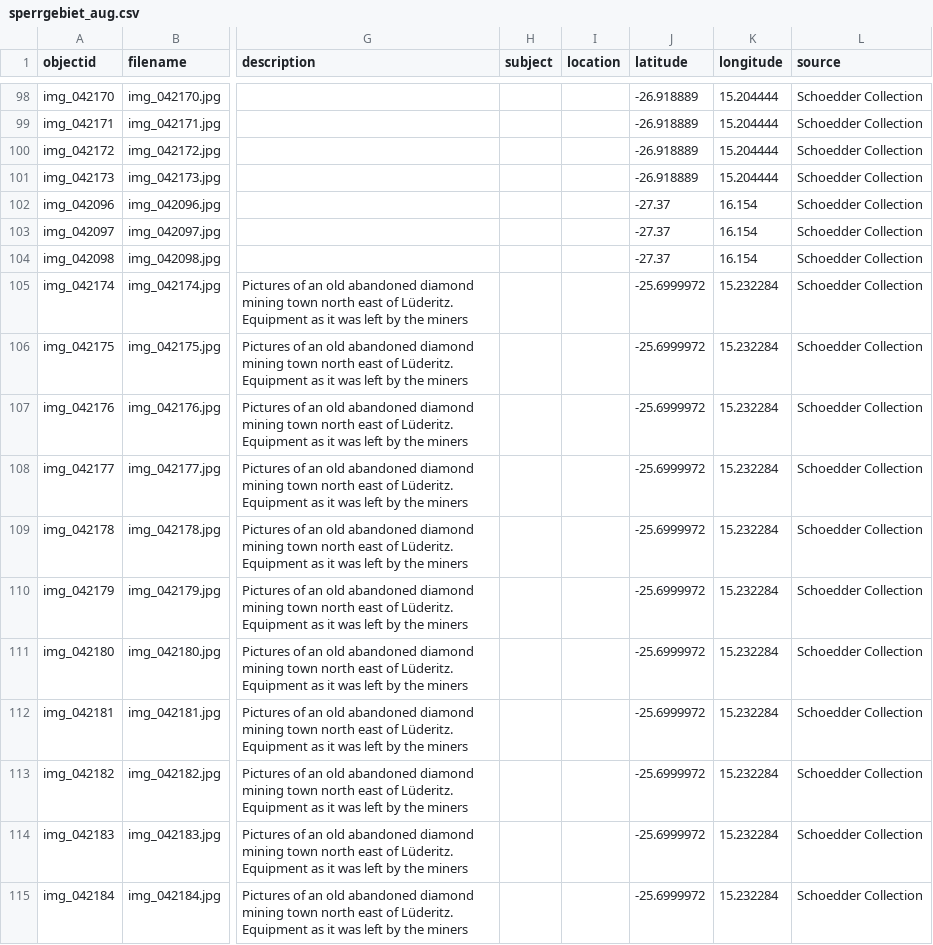
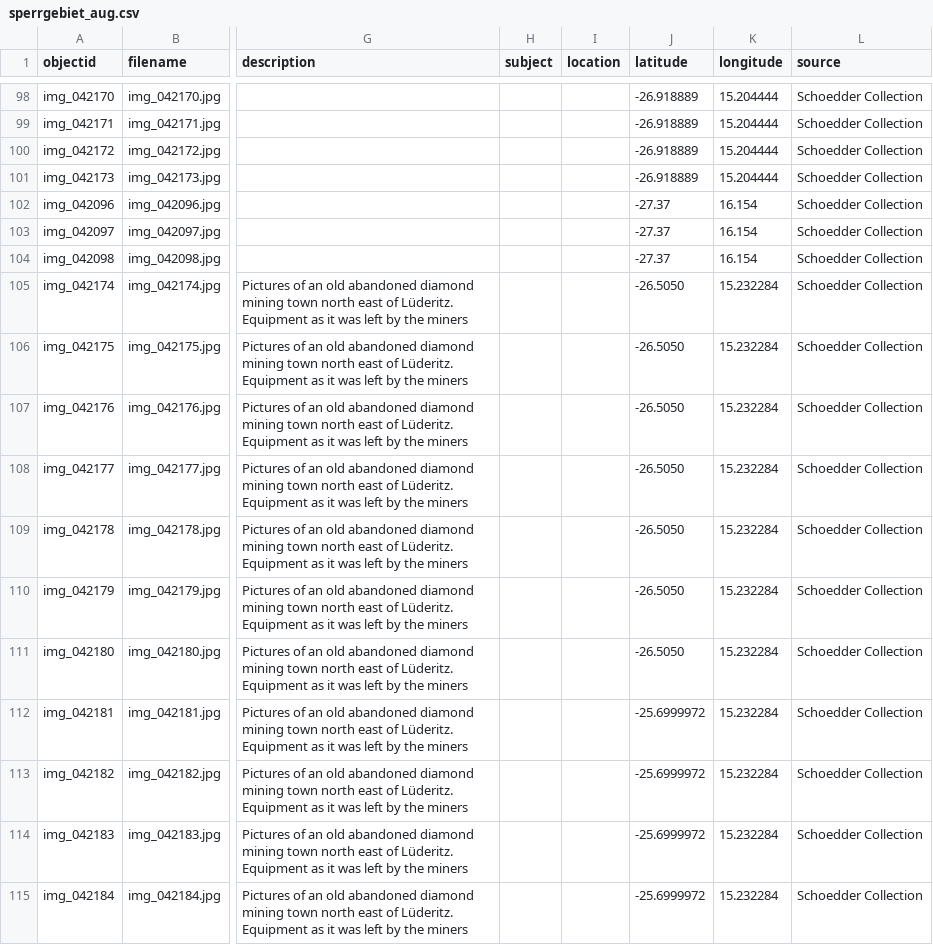
Before and after one commit to etanus11/sperrgebiet_new, a CSV file: _data/sperrgebiet_aug.csv, drawn as a sheet; only a part is shown, gaps mark what is left out; the diff names each change by its address in the sheet, - before the commit and + after, or states it on an @@ line.

Commit message:
Update sperrgebiet_aug.csv

```diff
--- a/_data/sperrgebiet_aug.csv
+++ b/_data/sperrgebiet_aug.csv
-J105:J111 (latitude): -25.6999972
+J105:J111 (latitude): -26.5050
```
